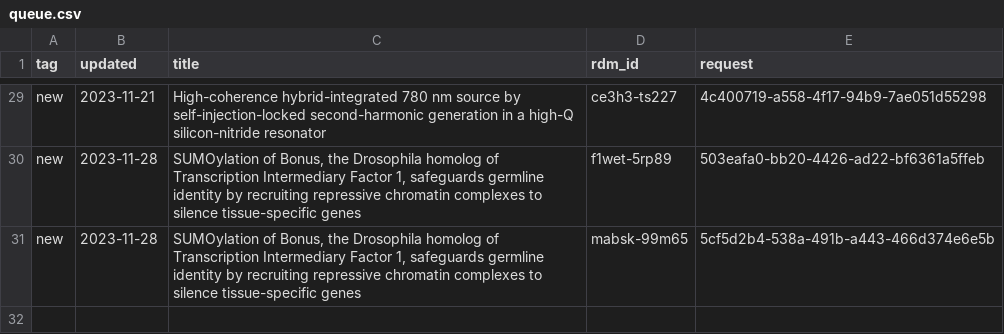
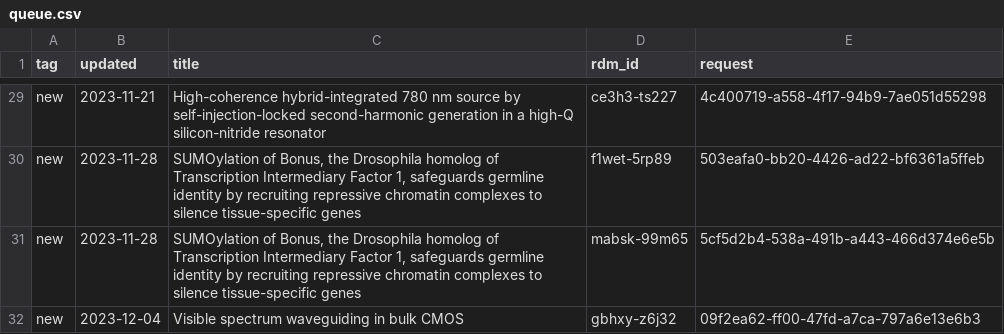
Before and after one commit to caltechlibrary/irdm-queue-portal, a CSV file: queue.csv, drawn as a sheet; only a part is shown, gaps mark what is left out; the diff names each change by its address in the sheet, - before the commit and + after, or states it on an @@ line.

Commit message:
New data harvest

```diff
--- a/queue.csv
+++ b/queue.csv
+row 32: new | 2023-12-04 | Visible spectrum waveguiding in bulk CMOS | gbhxy-z6j32 | 09f2ea62-ff00-47fd-a7ca-797a6e13e6b3
```
